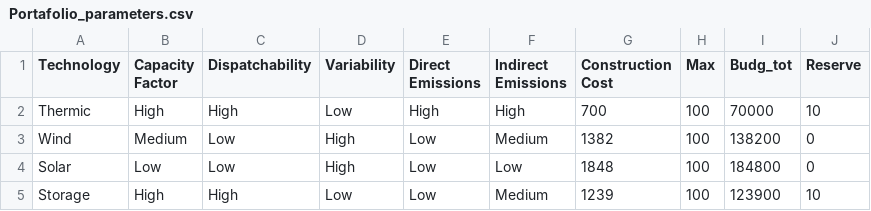
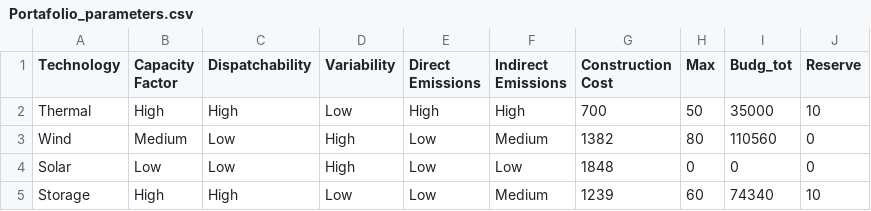
Before and after one commit to juan-giraldo-ch/Serious_Game, a CSV file: EMGA_portfolio/apps/Portafolio_parameters.csv, drawn as a sheet.

Commit message:
Add files via upload

```diff
--- a/EMGA_portfolio/apps/Portafolio_parameters.csv
+++ b/EMGA_portfolio/apps/Portafolio_parameters.csv
@@ -1,5 +1,5 @@
 Technology,Capacity Factor,Dispatchability,Variability,Direct Emissions,Indirect Emissions,Construction Cost,Max,Budg_tot,Reserve
-Thermic,High,High,Low,High,High,700,100,70000,10
-Wind,Medium,Low,High,Low,Medium,1382,100,138200,0
-Solar,Low,Low,High,Low,Low,1848,100,184800,0
-Storage,High,High,Low,Low,Medium,1239,100,123900,10
+Thermal,High,High,Low,High,High,700,50,35000,10
+Wind,Medium,Low,High,Low,Medium,1382,80,110560,0
+Solar,Low,Low,High,Low,Low,1848,0,0,0
+Storage,High,High,Low,Low,Medium,1239,60,74340,10
```
